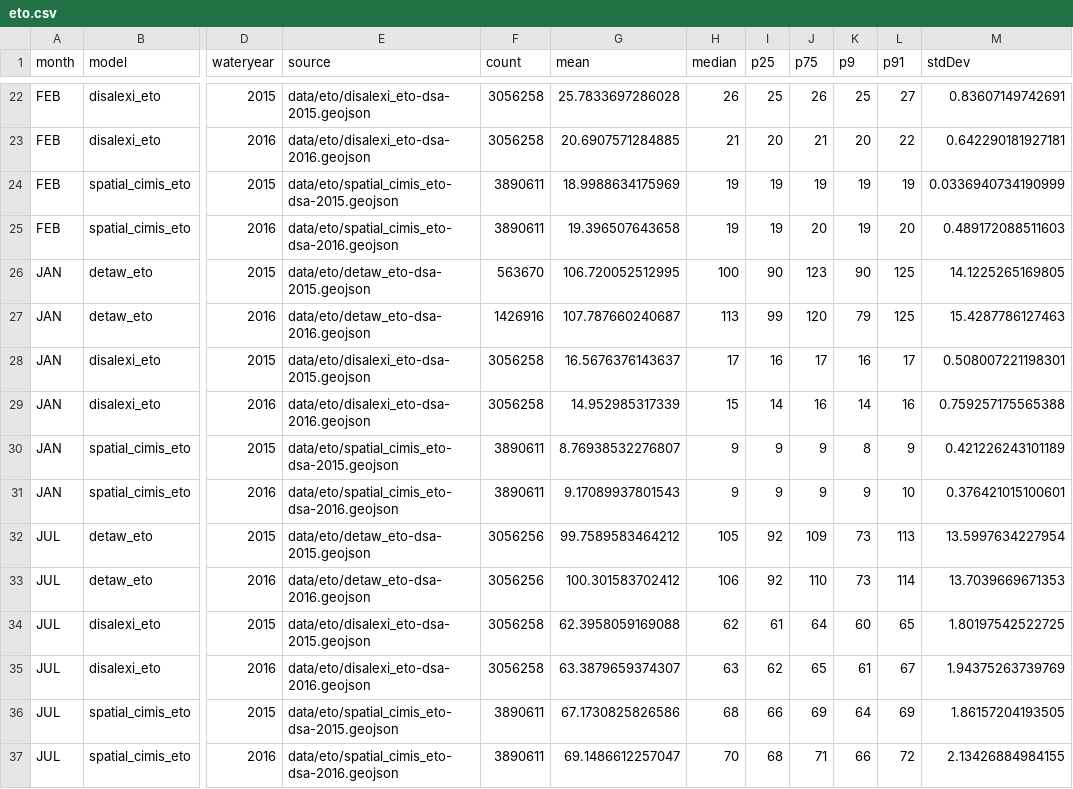
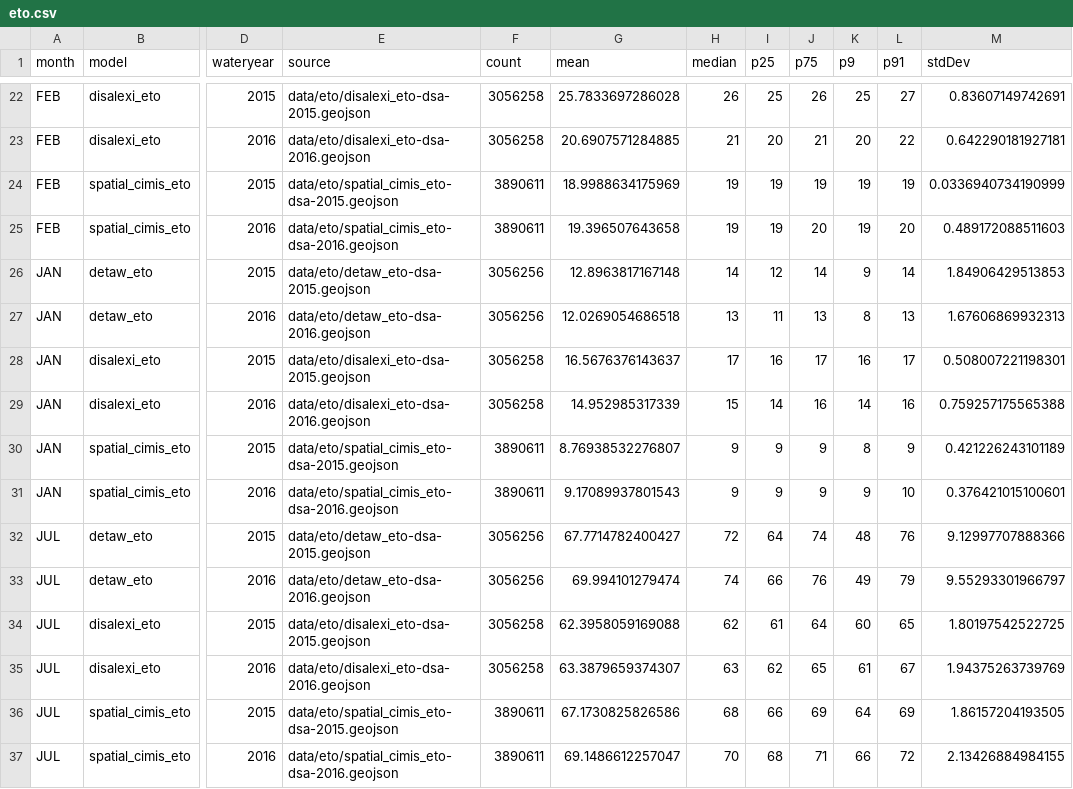
Before and after one commit to ssj-delta-cu/ssj-graphs-r, a CSV file: data/eto/eto.csv, drawn as a sheet; only a part is shown, gaps mark what is left out; the diff covers the shown part only; the diff names each change by its address in the sheet, - before the commit and + after, or states it on an @@ line.

```diff
--- a/data/eto/eto.csv
+++ b/data/eto/eto.csv
-F26 (count): 563670
+F26 (count): 3056256
-G26 (mean): 106.720052512995
+G26 (mean): 12.8963817167148
-H26 (median): 100
+H26 (median): 14
-I26 (p25): 90
+I26 (p25): 12
-J26 (p75): 123
+J26 (p75): 14
-K26 (p9): 90
+K26 (p9): 9
-L26 (p91): 125
+L26 (p91): 14
-M26 (stdDev): 14.1225265169805
+M26 (stdDev): 1.84906429513853
-F27 (count): 1426916
+F27 (count): 3056256
-G27 (mean): 107.787660240687
+G27 (mean): 12.0269054686518
-H27 (median): 113
+H27 (median): 13
-I27 (p25): 99
+I27 (p25): 11
-J27 (p75): 120
+J27 (p75): 13
-K27 (p9): 79
+K27 (p9): 8
-L27 (p91): 125
+L27 (p91): 13
-M27 (stdDev): 15.4287786127463
+M27 (stdDev): 1.67606869932313
-G32 (mean): 99.7589583464212
+G32 (mean): 67.7714782400427
-H32 (median): 105
+H32 (median): 72
-I32 (p25): 92
+I32 (p25): 64
-J32 (p75): 109
+J32 (p75): 74
-K32 (p9): 73
+K32 (p9): 48
-L32 (p91): 113
+L32 (p91): 76
-M32 (stdDev): 13.5997634227954
+M32 (stdDev): 9.12997707888366
-G33 (mean): 100.301583702412
+G33 (mean): 69.994101279474
-H33 (median): 106
+H33 (median): 74
-I33 (p25): 92
+I33 (p25): 66
-J33 (p75): 110
+J33 (p75): 76
-K33 (p9): 73
+K33 (p9): 49
-L33 (p91): 114
+L33 (p91): 79
-M33 (stdDev): 13.7039669671353
+M33 (stdDev): 9.55293301966797
```
Also changed, not shown: 149 edited cells elsewhere in this file, 53 other files.
